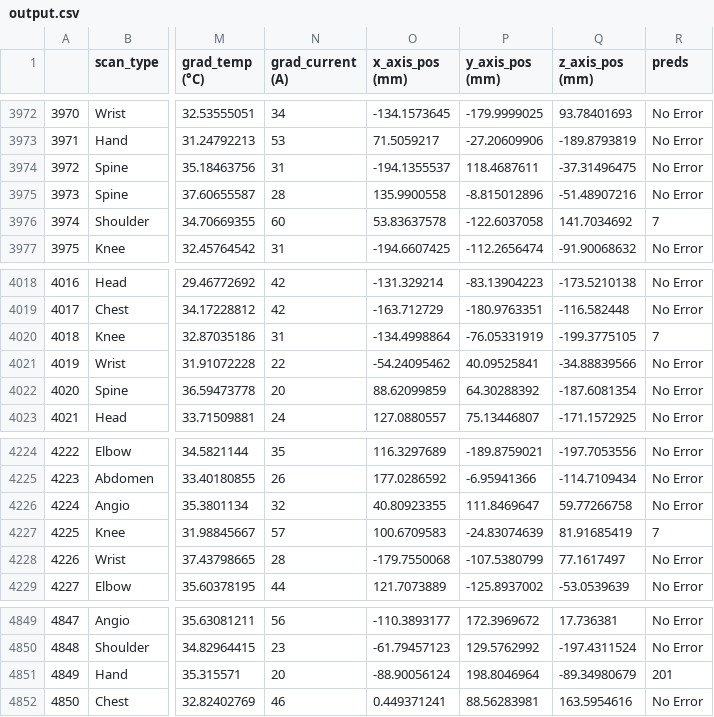
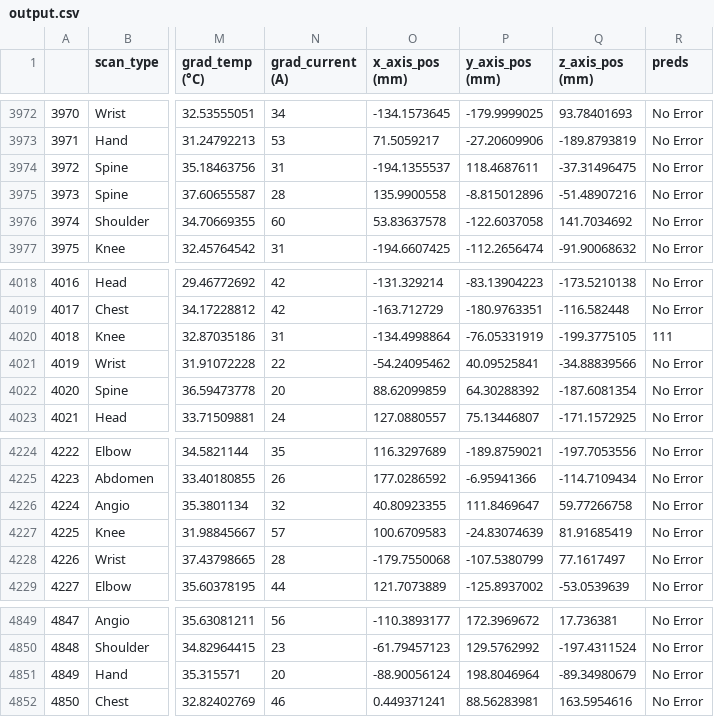
Before and after one commit to karthik5422/MRI-Maintenance, a CSV file: output.csv, drawn as a sheet; only a part is shown, gaps mark what is left out; the diff names each change by its address in the sheet, - before the commit and + after, or states it on an @@ line.

```diff
--- a/output.csv
+++ b/output.csv
-R3976 (preds): 7
+R3976 (preds): No Error
-R4020 (preds): 7
+R4020 (preds): 111
-R4227 (preds): 7
+R4227 (preds): No Error
-R4851 (preds): 201
+R4851 (preds): No Error
```
Also changed, not shown: 5 other files.
